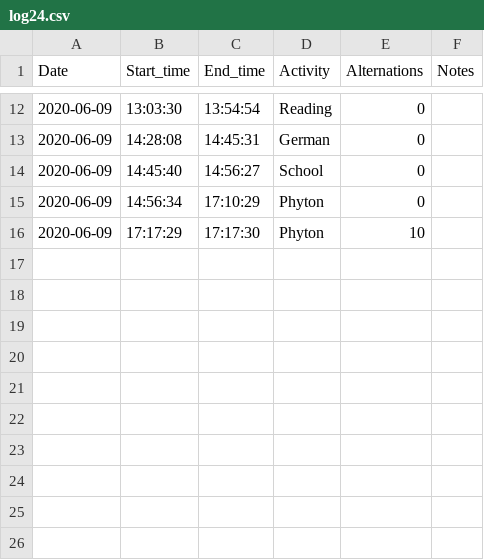
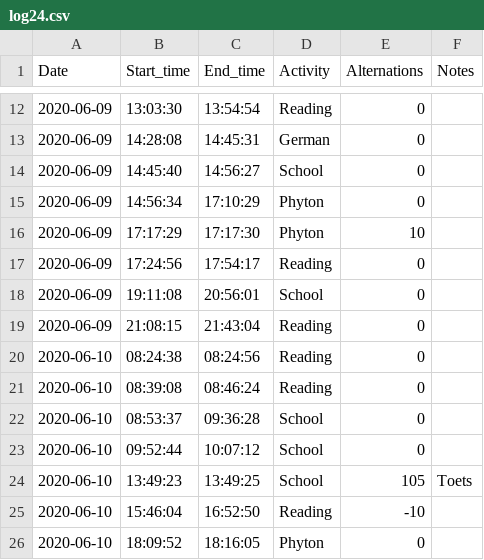
Before and after one commit to maxxie3000/Time_logging, a CSV file: Logs/log24.csv, drawn as a sheet; only a part is shown, gaps mark what is left out; the diff names each change by its address in the sheet, - before the commit and + after, or states it on an @@ line.

```diff
--- a/Logs/log24.csv
+++ b/Logs/log24.csv
+row 17: 2020-06-09 | 17:24:56 | 17:54:17 | Reading | 0
+row 18: 2020-06-09 | 19:11:08 | 20:56:01 | School | 0
+row 19: 2020-06-09 | 21:08:15 | 21:43:04 | Reading | 0
+row 20: 2020-06-10 | 08:24:38 | 08:24:56 | Reading | 0
+row 21: 2020-06-10 | 08:39:08 | 08:46:24 | Reading | 0
+row 22: 2020-06-10 | 08:53:37 | 09:36:28 | School | 0
+row 23: 2020-06-10 | 09:52:44 | 10:07:12 | School | 0
+row 24: 2020-06-10 | 13:49:23 | 13:49:25 | School | 105 | Toets
+row 25: 2020-06-10 | 15:46:04 | 16:52:50 | Reading | -10
+row 26: 2020-06-10 | 18:09:52 | 18:16:05 | Phyton | 0
```
Also changed, not shown: 3 other files.
